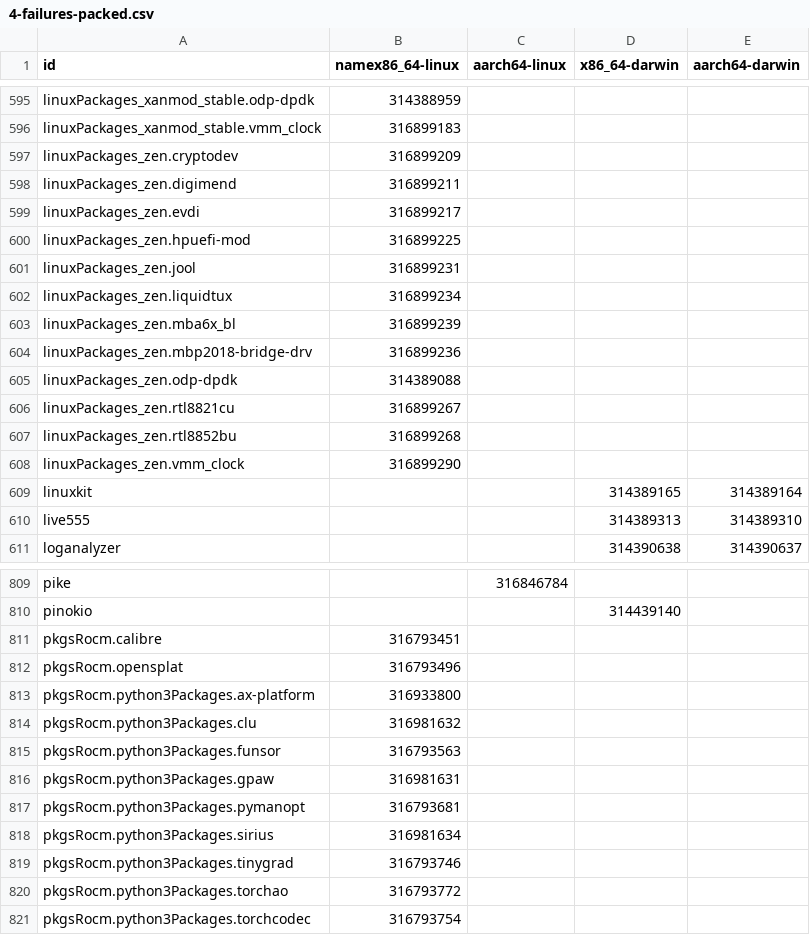
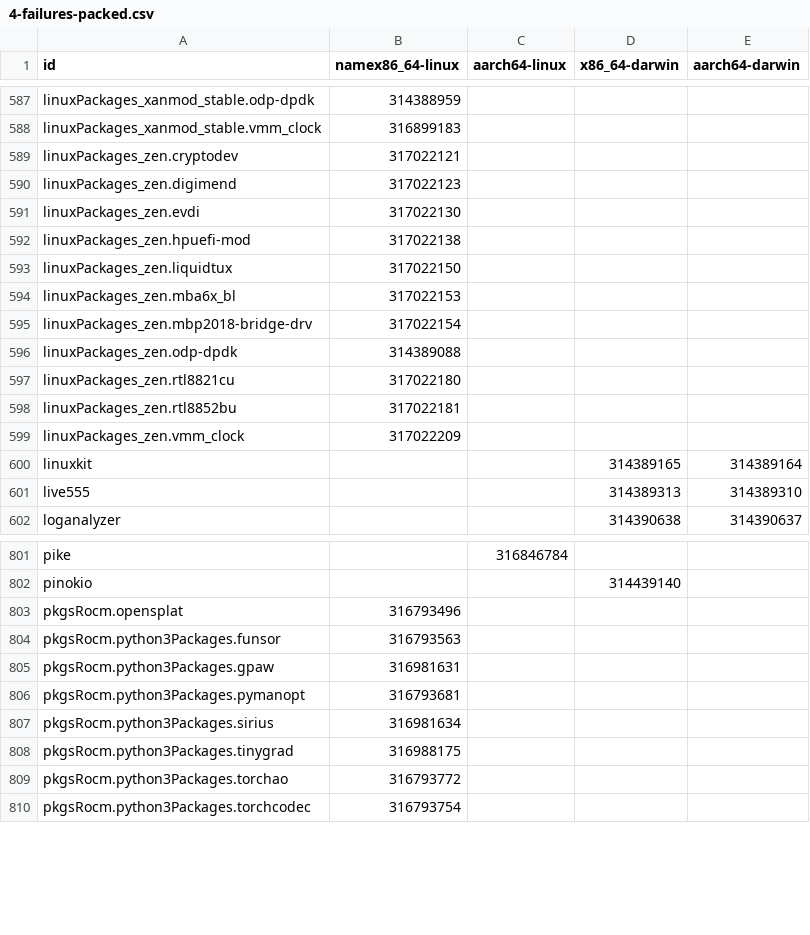
Before and after one commit to Sigmanificient/nixpkgs-failure-notify, a CSV file: results/4-failures-packed.csv, drawn as a sheet; only a part is shown, gaps mark what is left out; the diff covers the shown part only.

```diff
--- a/results/4-failures-packed.csv
+++ b/results/4-failures-packed.csv
@@ -596,14 +588,13 @@ linuxPackages_xanmod_stable.odp-dpdk,314388959,,,
 linuxPackages_xanmod_stable.vmm_clock,316899183,,,
-linuxPackages_zen.cryptodev,316899209,,,
-linuxPackages_zen.digimend,316899211,,,
-linuxPackages_zen.evdi,316899217,,,
-linuxPackages_zen.hpuefi-mod,316899225,,,
-linuxPackages_zen.jool,316899231,,,
-linuxPackages_zen.liquidtux,316899234,,,
-linuxPackages_zen.mba6x_bl,316899239,,,
-linuxPackages_zen.mbp2018-bridge-drv,316899236,,,
+linuxPackages_zen.cryptodev,317022121,,,
+linuxPackages_zen.digimend,317022123,,,
+linuxPackages_zen.evdi,317022130,,,
+linuxPackages_zen.hpuefi-mod,317022138,,,
+linuxPackages_zen.liquidtux,317022150,,,
+linuxPackages_zen.mba6x_bl,317022153,,,
+linuxPackages_zen.mbp2018-bridge-drv,317022154,,,
 linuxPackages_zen.odp-dpdk,314389088,,,
-linuxPackages_zen.rtl8821cu,316899267,,,
-linuxPackages_zen.rtl8852bu,316899268,,,
-linuxPackages_zen.vmm_clock,316899290,,,
+linuxPackages_zen.rtl8821cu,317022180,,,
+linuxPackages_zen.rtl8852bu,317022181,,,
+linuxPackages_zen.vmm_clock,317022209,,,
 linuxkit,,,314389165,314389164
@@ -810,6 +802,3 @@ pike,,316846784,,
 pinokio,,,314439140,
-pkgsRocm.calibre,316793451,,,
 pkgsRocm.opensplat,316793496,,,
-pkgsRocm.python3Packages.ax-platform,316933800,,,
-pkgsRocm.python3Packages.clu,316981632,,,
 pkgsRocm.python3Packages.funsor,316793563,,,
@@ -818,3 +807,3 @@ pkgsRocm.python3Packages.pymanopt,316793681,,,
 pkgsRocm.python3Packages.sirius,316981634,,,
-pkgsRocm.python3Packages.tinygrad,316793746,,,
+pkgsRocm.python3Packages.tinygrad,316988175,,,
 pkgsRocm.python3Packages.torchao,316793772,,,
```
Also changed, not shown: 12 added rows, 26 removed rows and 70 edited cells elsewhere in this file, results/2-failures.csv, results/3-failures-aarch64-darwin.csv, 4 other files.
